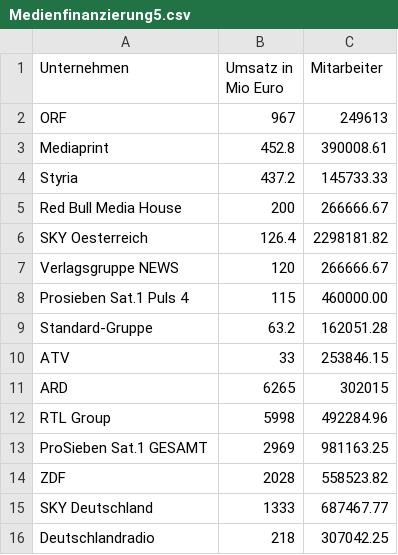
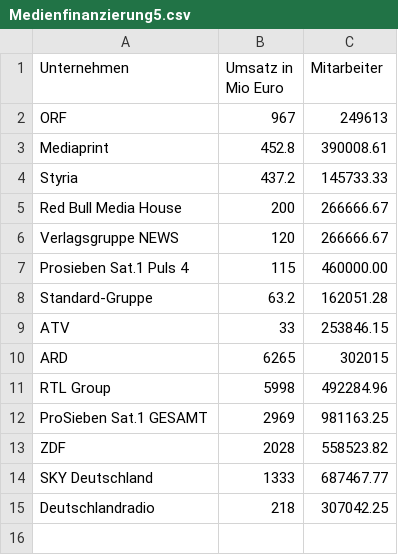
Before and after one commit to salx/MedienfinanzierungGewichtet, a CSV file: Medienfinanzierung5.csv, drawn as a sheet.

```diff
--- a/Medienfinanzierung5.csv
+++ b/Medienfinanzierung5.csv
@@ -5,3 +5,2 @@ Styria,437.2,145733.33
 Red Bull Media House,200,266666.67
-SKY Oesterreich,126.4,2298181.82
 Verlagsgruppe NEWS,120,266666.67
```
Also changed, not shown: Medienfinanzierung6.csv, 3 other files.
